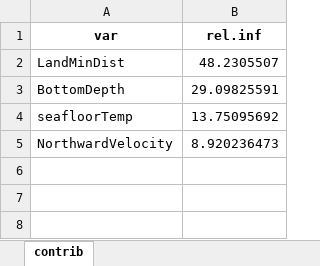
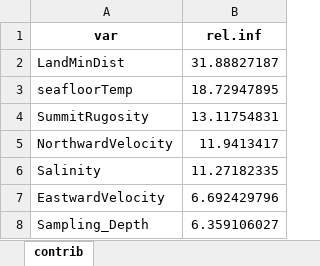
Before and after one commit to lmathon/Seamounts_3Dmodelling, an Excel workbook: 04_Modelling/02_pelagic/02_eDNA/BRT_Output_edna/contrib_mod_best_fixed_reduced_log_richness_gaussian.xlsx, sheet contrib, drawn as a sheet; values as stored, in another font and other column widths than the file's, no borders; removed rows and columns are numbered as before the commit, all else as after; the diff names each change by its address in the sheet, - before the commit and + after, or states it on an @@ line.

Commit message:
BRT edna pelagic

```diff
--- a/04_Modelling/02_pelagic/02_eDNA/BRT_Output_edna/contrib_mod_best_fixed_reduced_log_richness_gaussian.xlsx (sheet contrib)
+++ b/04_Modelling/02_pelagic/02_eDNA/BRT_Output_edna/contrib_mod_best_fixed_reduced_log_richness_gaussian.xlsx (sheet contrib)
-B2 (rel.inf): 48.2305507
+B2 (rel.inf): 31.88827187
-row 3: BottomDepth | 29.09825591
-B3 (rel.inf): 13.75095692
+B3 (rel.inf): 18.72947895
+row 4: SummitRugosity | 13.11754831
-B5 (rel.inf): 8.920236473
+B5 (rel.inf): 11.9413417
+row 6: Salinity | 11.27182335
+row 7: EastwardVelocity | 6.692429796
+row 8: Sampling_Depth | 6.359106027
```
Also changed, not shown: 04_Modelling/02_pelagic/02_eDNA/BRT_Output_edna/contrib_mod_best_fixed_log_richness_gaussian.xlsx, 53 other files.
